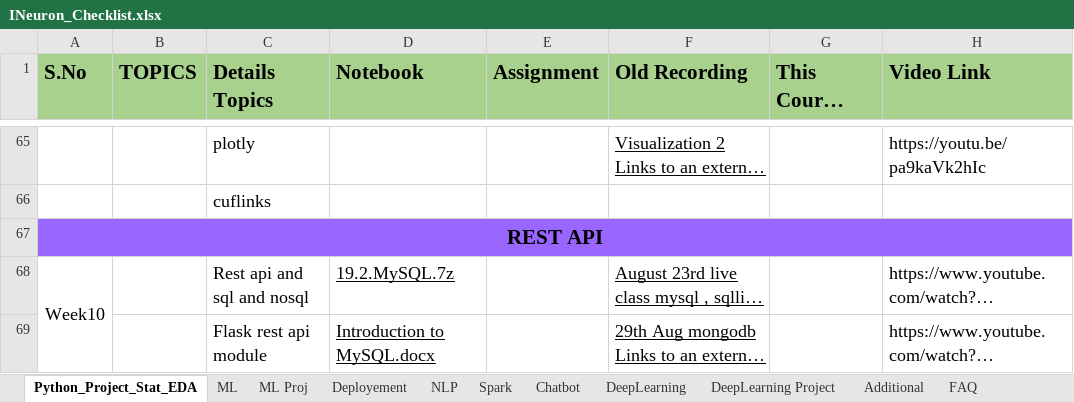
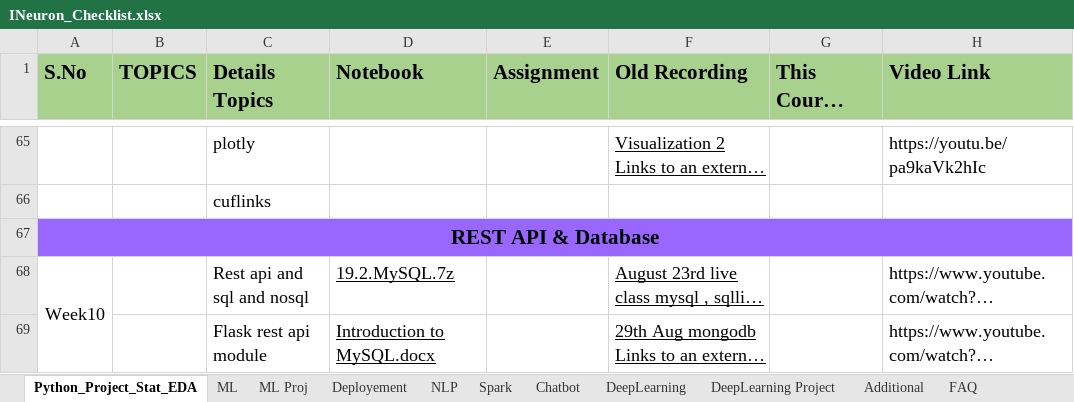
Before and after one commit to thangarajdeivasikamani/iNeuron_ML, an Excel workbook: INeuron_Checklist.xlsx, sheet Python_Project_Stat_EDA, drawn as a sheet; only a part is shown, gaps mark what is left out; long unchanged cells end in …; values as stored, in another font and other column widths than the file's, no borders; the diff covers the shown part only; the diff names each change by its address in the sheet, - before the commit and + after, or states it on an @@ line.

```diff
--- a/INeuron_Checklist.xlsx (sheet Python_Project_Stat_EDA)
+++ b/INeuron_Checklist.xlsx (sheet Python_Project_Stat_EDA)
-A67 (S.No): REST API
+A67 (S.No): REST API & Database
```
Also changed, not shown: 4 added rows, 4 removed rows, 11 edited cells and cell formats elsewhere in this sheet, 16 other files.
